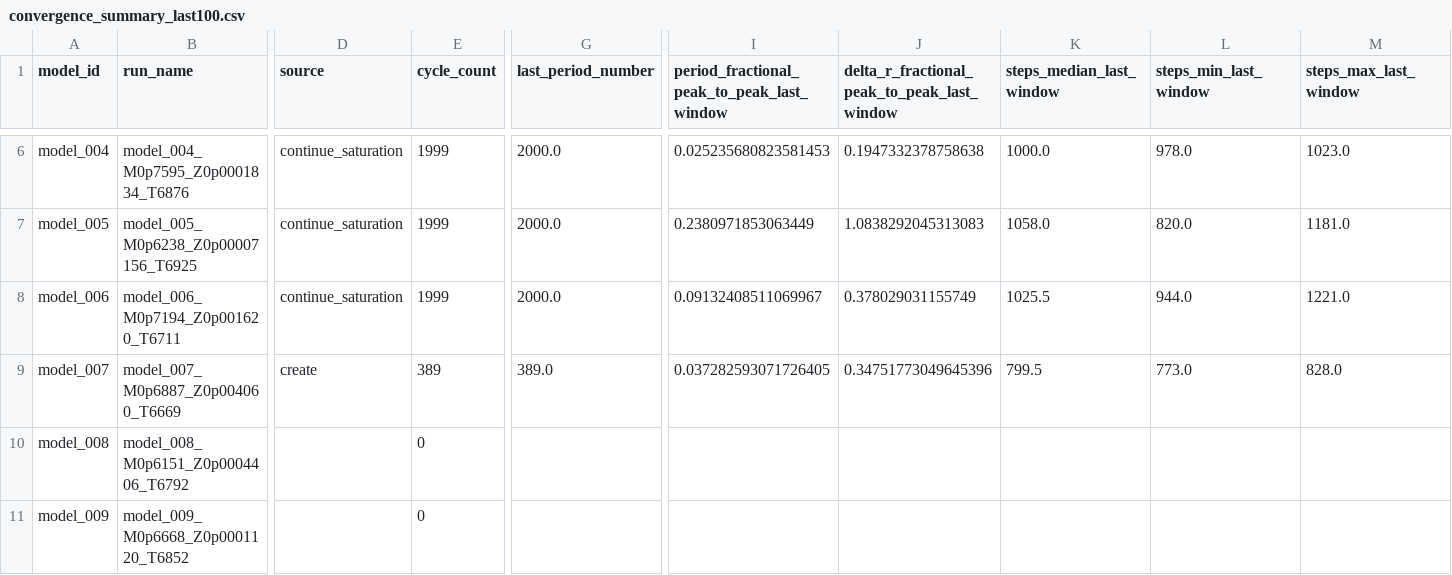
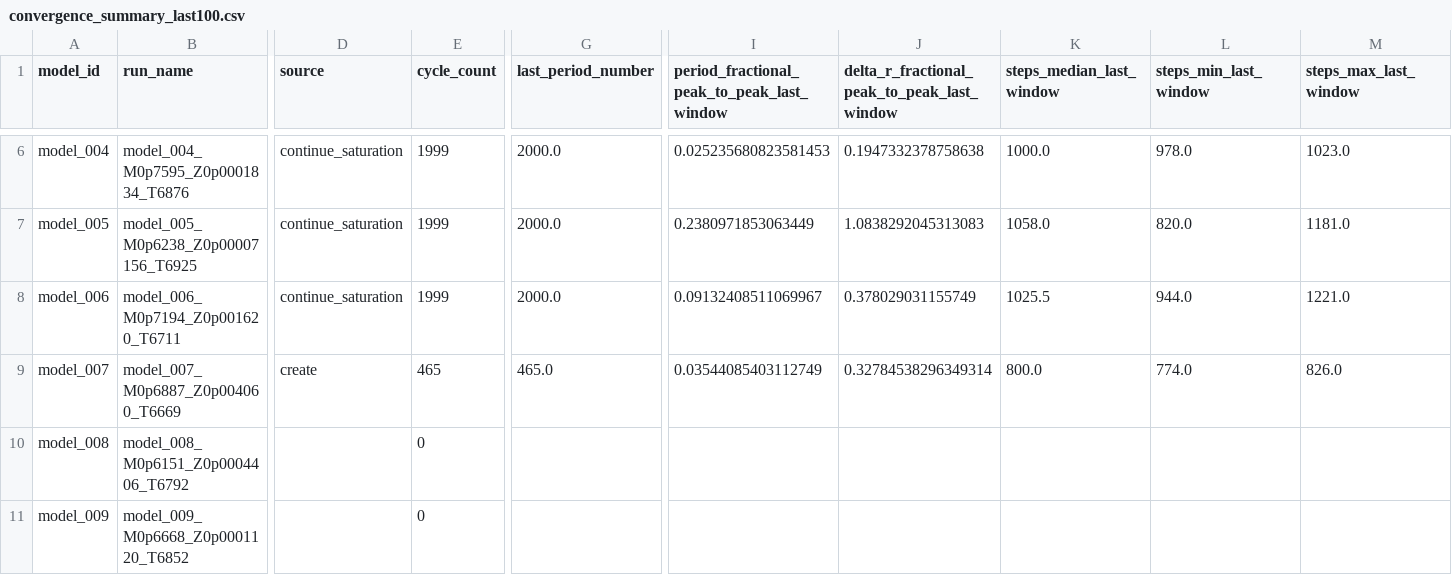
Before and after one commit to earlbellinger/earlbellinger.github.io, a CSV file: apps/kappa/metadata/convergence_summary_last100.csv, drawn as a sheet; only a part is shown, gaps mark what is left out; the diff names each change by its address in the sheet, - before the commit and + after, or states it on an @@ line.

Commit message:
Refresh Kappa batch status

```diff
--- a/apps/kappa/metadata/convergence_summary_last100.csv
+++ b/apps/kappa/metadata/convergence_summary_last100.csv
-E9 (cycle_count): 389
+E9 (cycle_count): 465
-G9 (last_period_number): 389.0
+G9 (last_period_number): 465.0
-I9: 0.037282593071726405
+I9: 0.03544085403112749
-J9: 0.34751773049645396
+J9: 0.32784538296349314
-K9 (steps_median_last_window): 799.5
+K9 (steps_median_last_window): 800.0
-L9 (steps_min_last_window): 773.0
+L9 (steps_min_last_window): 774.0
-M9 (steps_max_last_window): 828.0
+M9 (steps_max_last_window): 826.0
```
Also changed, not shown: apps/kappa/metadata/cycle_modulation_summary.csv, 9 other files.
